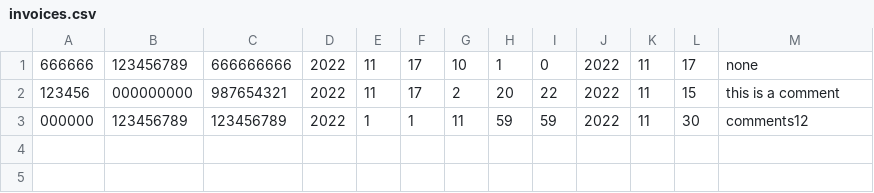
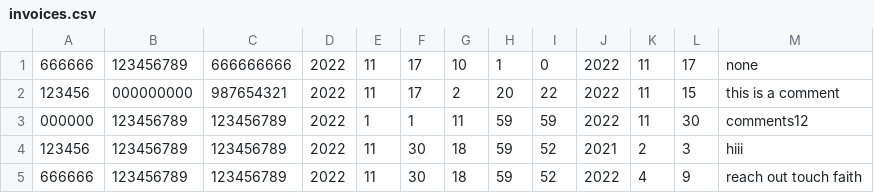
Before and after one commit to SDainard-PDX/314_Proj, a CSV file: invoices.csv, drawn as a sheet.

```diff
--- a/invoices.csv
+++ b/invoices.csv
@@ -3 +3,3 @@
 000000,123456789,123456789,2022,1,1,11,59,59,2022,11,30,comments12
+123456,123456789,123456789,2022,11,30,18,59,52,2021,2,3,hiii
+666666,123456789,123456789,2022,11,30,18,59,52,2022,4,9,reach out touch faith
```
Also changed, not shown: 2 other files.
